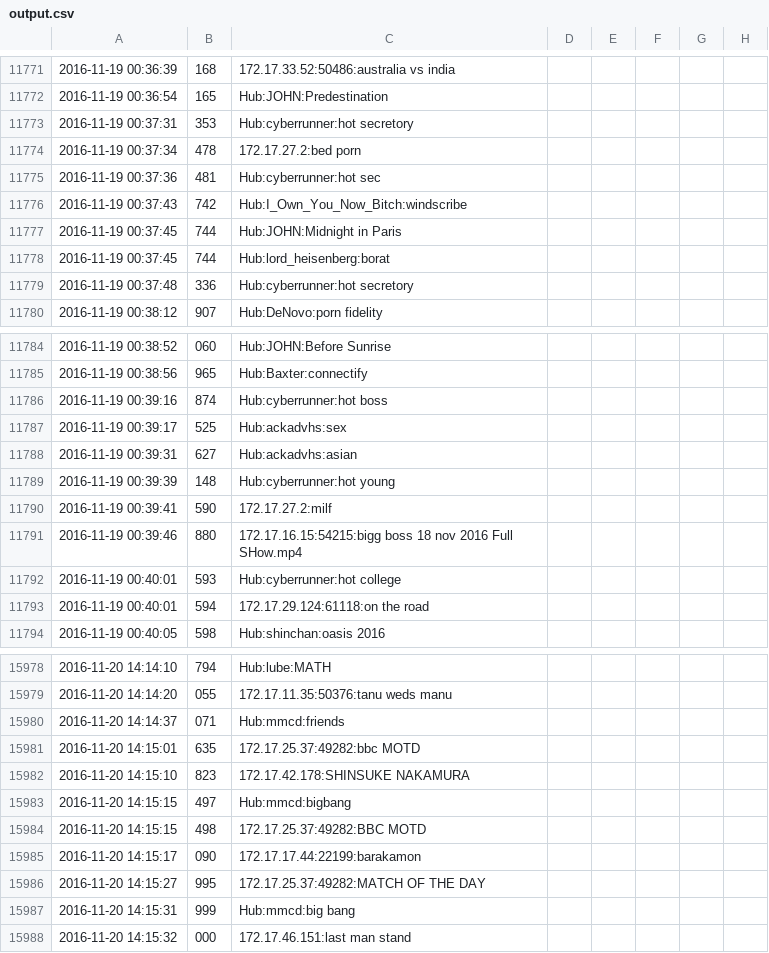
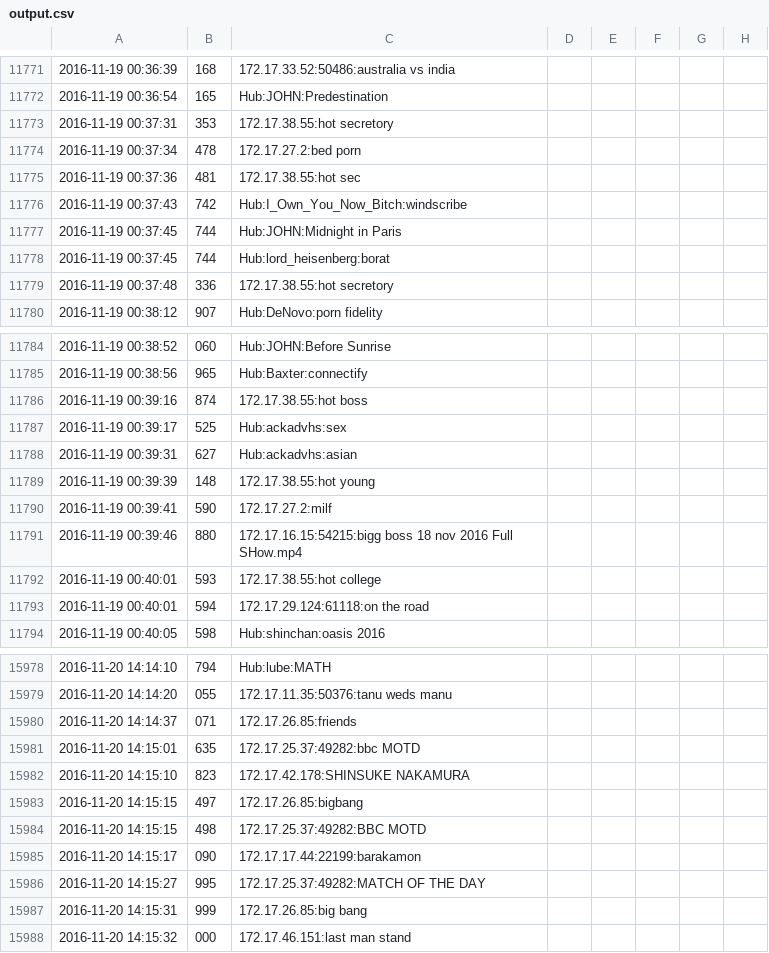
Before and after one commit to Zephrys/DC-Analytics, a CSV file: output.csv, drawn as a sheet; only a part is shown, gaps mark what is left out; the diff covers the shown part only.

Commit message:
more ips

```diff
--- a/output.csv
+++ b/output.csv
@@ -11772,5 +11772,5 @@
 2016-11-19 00:36:54,165,Hub:JOHN:Predestination
-2016-11-19 00:37:31,353,Hub:cyberrunner:hot secretory
+2016-11-19 00:37:31,353,172.17.38.55:hot secretory
 2016-11-19 00:37:34,478,172.17.27.2:bed porn
-2016-11-19 00:37:36,481,Hub:cyberrunner:hot sec
+2016-11-19 00:37:36,481,172.17.38.55:hot sec
 2016-11-19 00:37:43,742,Hub:I_Own_You_Now_Bitch:windscribe
@@ -11778,3 +11778,3 @@
 2016-11-19 00:37:45,744,Hub:lord_heisenberg:borat
-2016-11-19 00:37:48,336,Hub:cyberrunner:hot secretory
+2016-11-19 00:37:48,336,172.17.38.55:hot secretory
 2016-11-19 00:38:12,907,Hub:DeNovo:porn fidelity
@@ -11785,9 +11785,9 @@
 2016-11-19 00:38:56,965,Hub:Baxter:connectify
-2016-11-19 00:39:16,874,Hub:cyberrunner:hot boss
+2016-11-19 00:39:16,874,172.17.38.55:hot boss
 2016-11-19 00:39:17,525,Hub:ackadvhs:sex
 2016-11-19 00:39:31,627,Hub:ackadvhs:asian
-2016-11-19 00:39:39,148,Hub:cyberrunner:hot young
+2016-11-19 00:39:39,148,172.17.38.55:hot young
 2016-11-19 00:39:41,590,172.17.27.2:milf
 2016-11-19 00:39:46,880,172.17.16.15:54215:bigg boss 18 nov 2016 Full SHow.mp4
-2016-11-19 00:40:01,593,Hub:cyberrunner:hot college
+2016-11-19 00:40:01,593,172.17.38.55:hot college
 2016-11-19 00:40:01,594,172.17.29.124:61118:on the road
@@ -15979,6 +15979,6 @@
 2016-11-20 14:14:20,055,172.17.11.35:50376:tanu weds manu
-2016-11-20 14:14:37,071,Hub:mmcd:friends
+2016-11-20 14:14:37,071,172.17.26.85:friends
 2016-11-20 14:15:01,635,172.17.25.37:49282:bbc MOTD
 2016-11-20 14:15:10,823,172.17.42.178:SHINSUKE NAKAMURA
-2016-11-20 14:15:15,497,Hub:mmcd:bigbang
+2016-11-20 14:15:15,497,172.17.26.85:bigbang
 2016-11-20 14:15:15,498,172.17.25.37:49282:BBC MOTD
@@ -15986,3 +15986,3 @@
 2016-11-20 14:15:27,995,172.17.25.37:49282:MATCH OF THE DAY
-2016-11-20 14:15:31,999,Hub:mmcd:big bang
+2016-11-20 14:15:31,999,172.17.26.85:big bang
 2016-11-20 14:15:32,000,172.17.46.151:last man stand
```
Also changed, not shown: 8 added rows and 39 edited cells elsewhere in this file.
